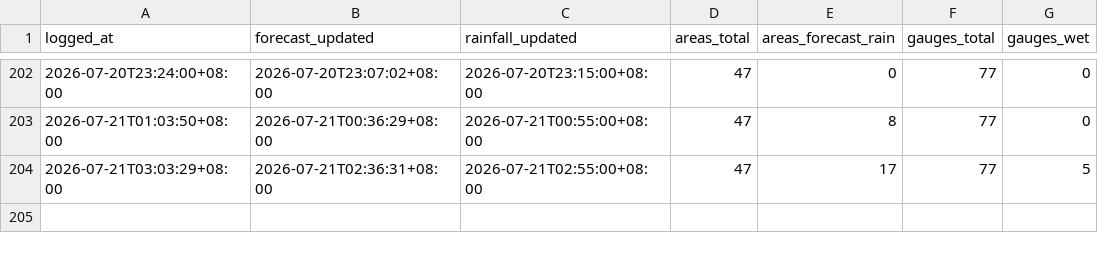
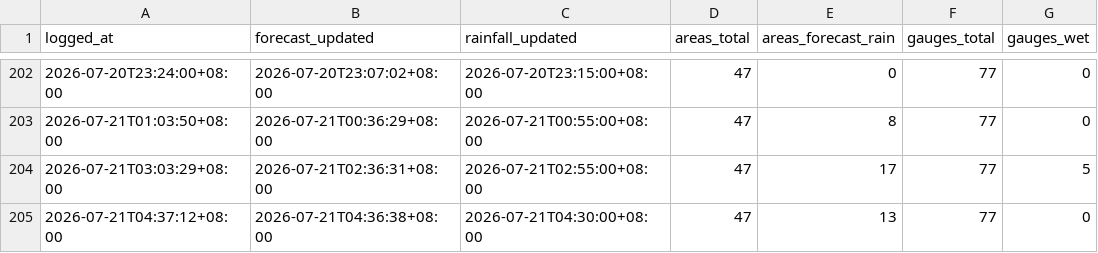
Before and after one commit to kgohmx/rain-watch, a CSV file: data/rain_watch_log.csv, drawn as a sheet; only a part is shown, gaps mark what is left out; the diff names each change by its address in the sheet, - before the commit and + after, or states it on an @@ line.

```diff
--- a/data/rain_watch_log.csv
+++ b/data/rain_watch_log.csv
+row 205: 2026-07-21T04:37:12+08:00 | 2026-07-21T04:36:38+08:00 | 2026-07-21T04:30:00+08:00 | 47 | 13 | 77 | 0
```
Also changed, not shown: 1 other file.
